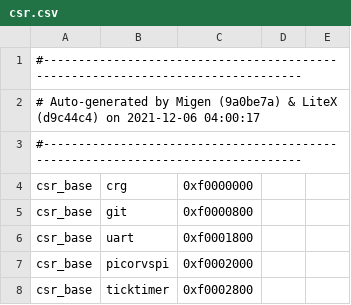
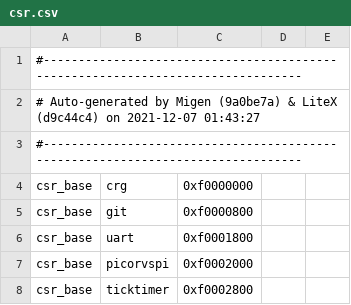
Before and after one commit to betrusted-io/usbc_tester, a CSV file: precursors/csr.csv, drawn as a sheet; only a part is shown.

```diff
--- a/precursors/csr.csv
+++ b/precursors/csr.csv
@@ -1,3 +1,3 @@
 #--------------------------------------------------------------------------------
-# Auto-generated by Migen (9a0be7a) & LiteX (d9c44c4) on 2021-12-06 04:00:17
+# Auto-generated by Migen (9a0be7a) & LiteX (d9c44c4) on 2021-12-07 01:43:27
 #--------------------------------------------------------------------------------
```
Also changed, not shown: 2 other files.
